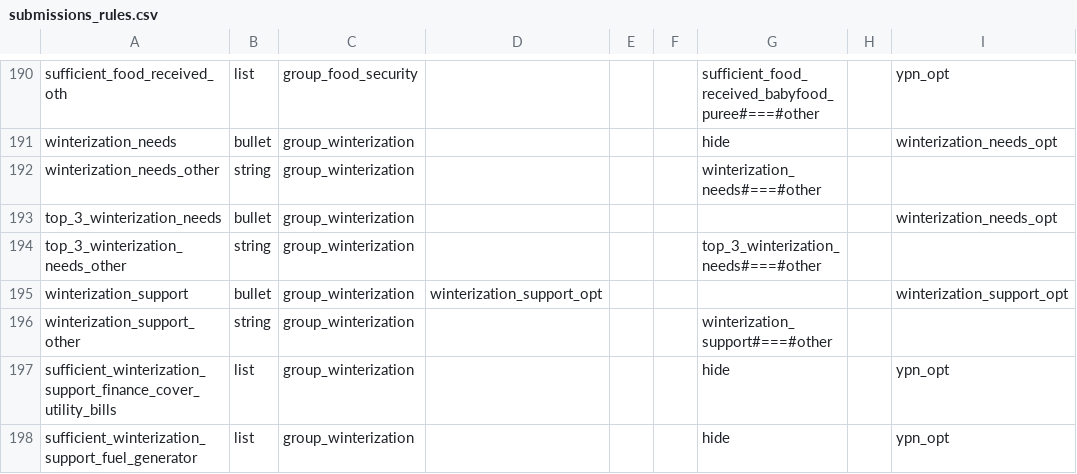
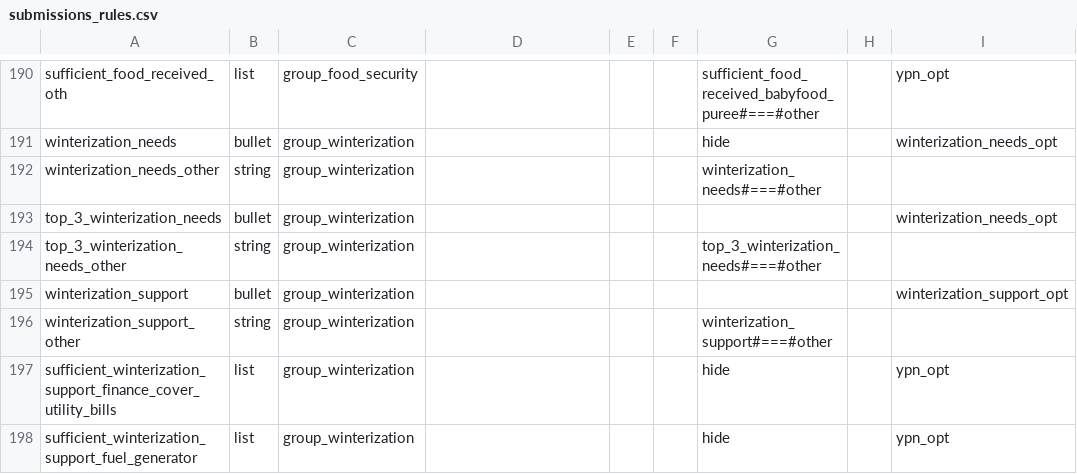
Before and after one commit to CartONG/opsmap-datasets, a CSV file: ukraine_gitlab/FDF/submissions_rules.csv, drawn as a sheet; only a part is shown, gaps mark what is left out.

Commit message:
Update submissions_rules.csv
delete TL winterization opt

```diff
--- a/ukraine_gitlab/FDF/submissions_rules.csv
+++ b/ukraine_gitlab/FDF/submissions_rules.csv
@@ -194,3 +194,3 @@ top_3_winterization_needs;bullet;group_winterization;;;;;;winterization_needs_op
 top_3_winterization_needs_other;string;group_winterization;;;;top_3_winterization_needs#===#other;;
-winterization_support;bullet;group_winterization;winterization_support_opt;;;;;winterization_support_opt
+winterization_support;bullet;group_winterization;;;;;;winterization_support_opt
 winterization_support_other;string;group_winterization;;;;winterization_support#===#other;;
```
